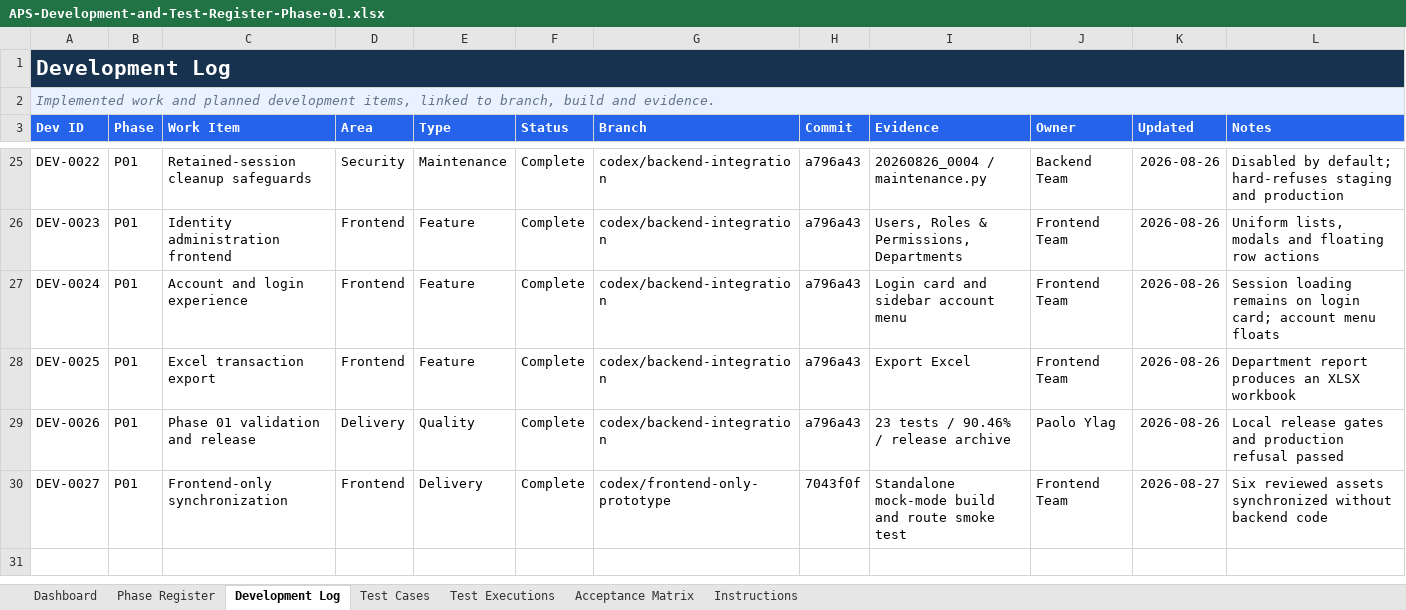
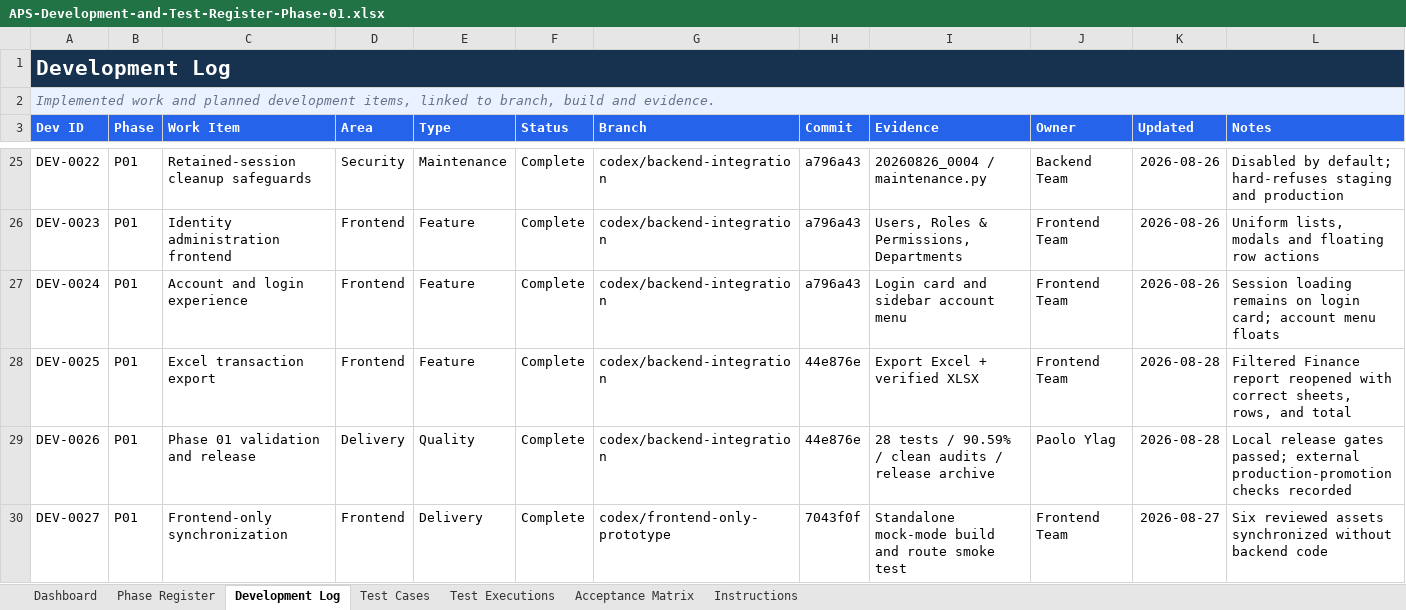
Before and after one commit to paoloylag/payment-mod, an Excel workbook: Back End/outputs/development-test-register/APS-Development-and-Test-Register-Phase-01.xlsx, sheet Development Log, drawn as a sheet; only a part is shown, gaps mark what is left out; values as stored, in another font and other column widths than the file's, no borders; conditional formats and table styles not drawn; the diff names each change by its address in the sheet, - before the commit and + after, or states it on an @@ line.

Commit message:
docs: validate phase 01 release

```diff
--- a/Back End/outputs/development-test-register/APS-Development-and-Test-Register-Phase-01.xlsx (sheet Development Log)
+++ b/Back End/outputs/development-test-register/APS-Development-and-Test-Register-Phase-01.xlsx (sheet Development Log)
-H28:H29 (Commit): a796a43
+H28:H29 (Commit): 44e876e
-I28 (Evidence): Export Excel
+I28 (Evidence): Export Excel + verified XLSX
-K28:K29 (Updated): 2026-08-26
+K28:K29 (Updated): 2026-08-28
-L28 (Notes): Department report produces an XLSX workbook
+L28 (Notes): Filtered Finance report reopened with correct sheets, rows, and total
-I29 (Evidence): 23 tests / 90.46% / release archive
+I29 (Evidence): 28 tests / 90.59% / clean audits / release archive
-L29 (Notes): …release gates and production refusal passed
+L29 (Notes): …release gates passed; external production-promotion checks recorded
```
Also changed, not shown: sheet Test Executions, sheet Dashboard, sheet Test Cases, sheet Acceptance Matrix, sheet Phase Register, charts or pictures, 2 other files.
